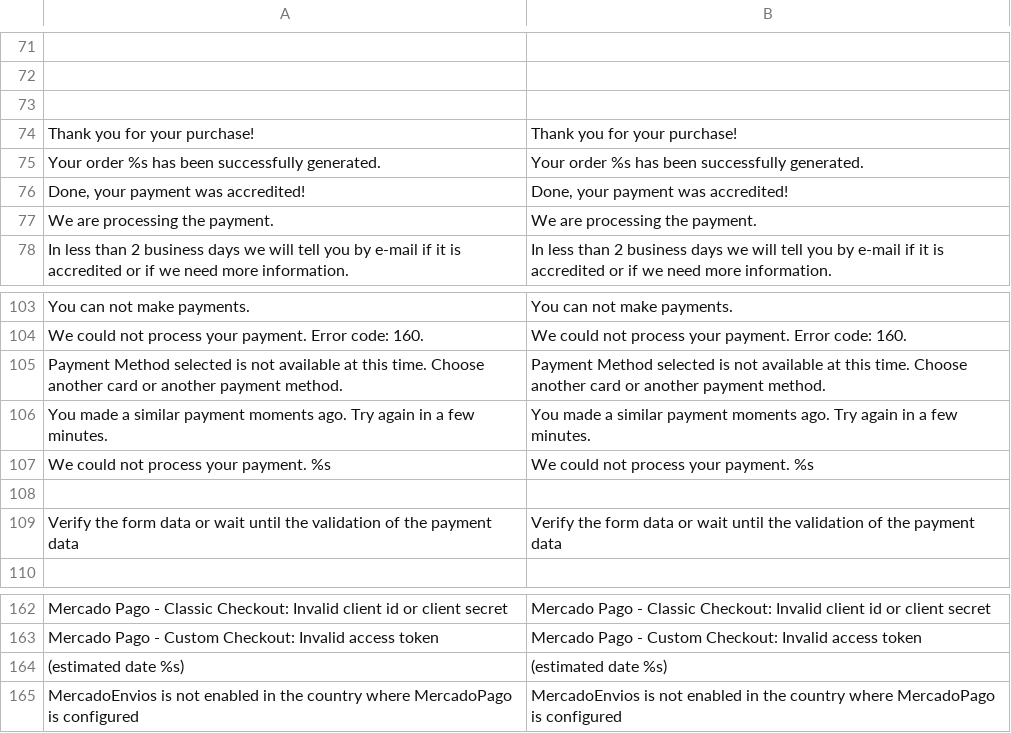
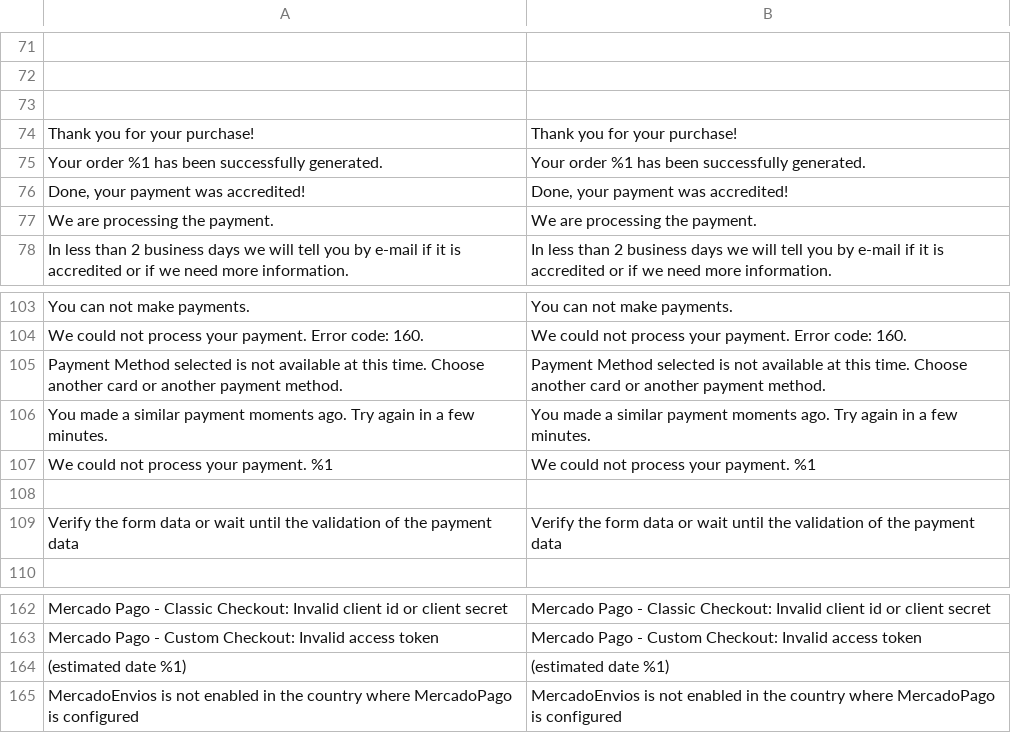
Before and after one commit to imasson/cart-magento2, a CSV file: app/code/MercadoPago/Core/i18n/en_US.csv, drawn as a sheet; only a part is shown, gaps mark what is left out; the diff covers the shown part only.

```diff
--- a/app/code/MercadoPago/Core/i18n/en_US.csv
+++ b/app/code/MercadoPago/Core/i18n/en_US.csv
@@ -74,3 +74,3 @@
 "Thank you for your purchase!","Thank you for your purchase!"
-"Your order %s has been successfully generated.","Your order %s has been successfully generated."
+"Your order %1 has been successfully generated.","Your order %1 has been successfully generated."
 "Done, your payment was accredited!","Done, your payment was accredited!"
@@ -106,3 +106,3 @@
 "You made a similar payment moments ago. Try again in a few minutes.","You made a similar payment moments ago. Try again in a few minutes."
-"We could not process your payment. %s","We could not process your payment. %s"
+"We could not process your payment. %1","We could not process your payment. %1"
 
@@ -163,3 +163,3 @@
 "Mercado Pago - Custom Checkout: Invalid access token","Mercado Pago - Custom Checkout: Invalid access token"
-"(estimated date %s)","(estimated date %s)"
+"(estimated date %1)","(estimated date %1)"
 "MercadoEnvios is not enabled in the country where MercadoPago is configured", "MercadoEnvios is not enabled in the country where MercadoPago is configured"
```
Also changed, not shown: 32 edited cells elsewhere in this file, 3 other files.
